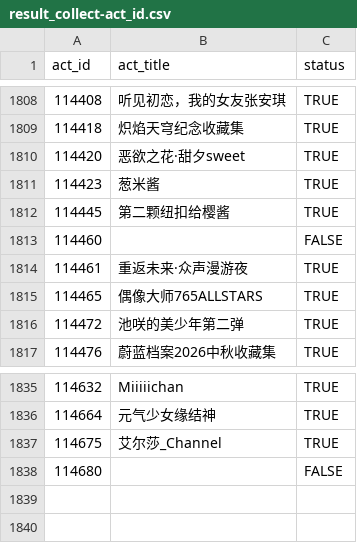
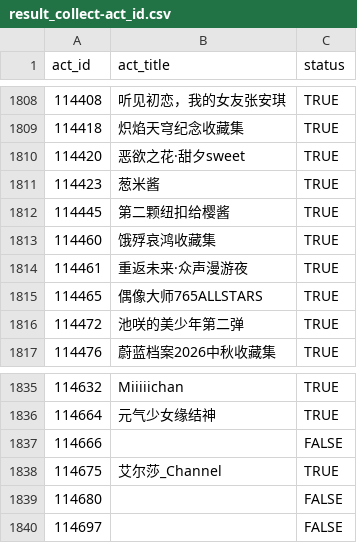
Before and after one commit to CaleyGoldue/bilibili-collections-archive, a CSV file: result_collect-act_id.csv, drawn as a sheet; only a part is shown, gaps mark what is left out.

Commit message:
Add files via upload

```diff
--- a/result_collect-act_id.csv
+++ b/result_collect-act_id.csv
@@ -1812,3 +1812,3 @@
 114445,第二颗纽扣给樱酱,TRUE
-114460,,FALSE
+114460,饿殍哀鸿收藏集 ,TRUE
 114461,重返未来·众声漫游夜,TRUE
@@ -1836,3 +1836,5 @@
 114664,元气少女缘结神,TRUE
+114666,,FALSE
 114675,艾尔莎_Channel,TRUE
 114680,,FALSE
+114697,,FALSE
```
